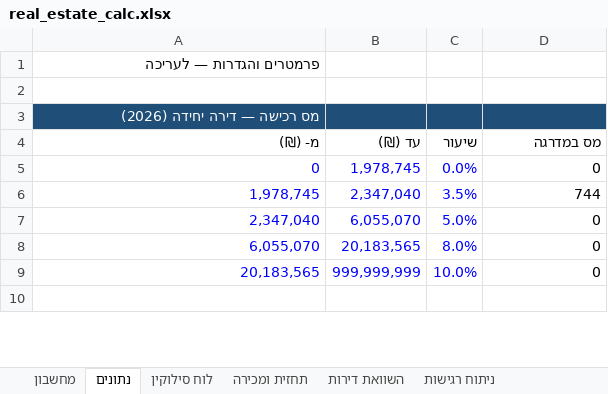
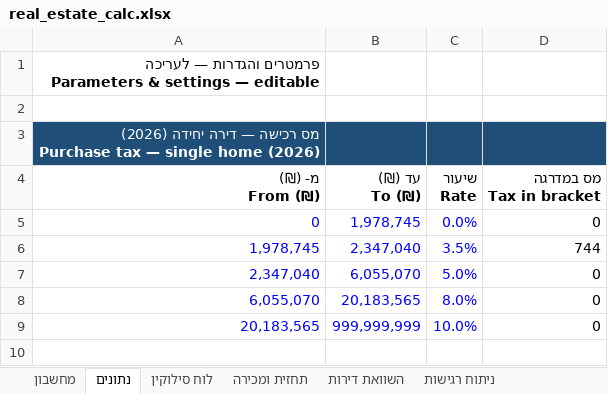
Before and after one commit to daani613-rgb/nadlan, an Excel workbook: deliverables/real_estate_calc.xlsx, sheet נתונים, drawn as a sheet; only a part is shown; values as stored, in another font and other column widths than the file's, no borders; removed rows and columns are numbered as before the commit, all else as after; ↵ is a line break in a cell; the diff covers the shown part only; the diff names each change by its address in the sheet, - before the commit and + after, or states it on an @@ line.

```diff
--- a/deliverables/real_estate_calc.xlsx (sheet נתונים)
+++ b/deliverables/real_estate_calc.xlsx (sheet נתונים)
-A1: פרמטרים והגדרות — לעריכה
+A1: פרמטרים והגדרות — לעריכה ↵ Parameters & settings — editable
-A3: מס רכישה — דירה יחידה (2026)
+A3: מס רכישה — דירה יחידה (2026) ↵ Purchase tax — single home (2026)
-row 4: מ- (₪) | עד (₪) | שיעור | מס במדרגה
+row 4: מ- (₪) ↵ From (₪) | עד (₪) ↵ To (₪) | שיעור ↵ Rate | מס במדרגה ↵ Tax in bracket
```
Also changed, not shown: 1 added row, 1 removed row and 17 edited cells elsewhere in this sheet, sheet מחשבון, sheet תחזית ומכירה, sheet ייבוא וסיכום אזור, sheet השוואת דירות, sheet ניתוח מודעות, sheet לוח סילוקין, 1 more sheet, 3 other files.
